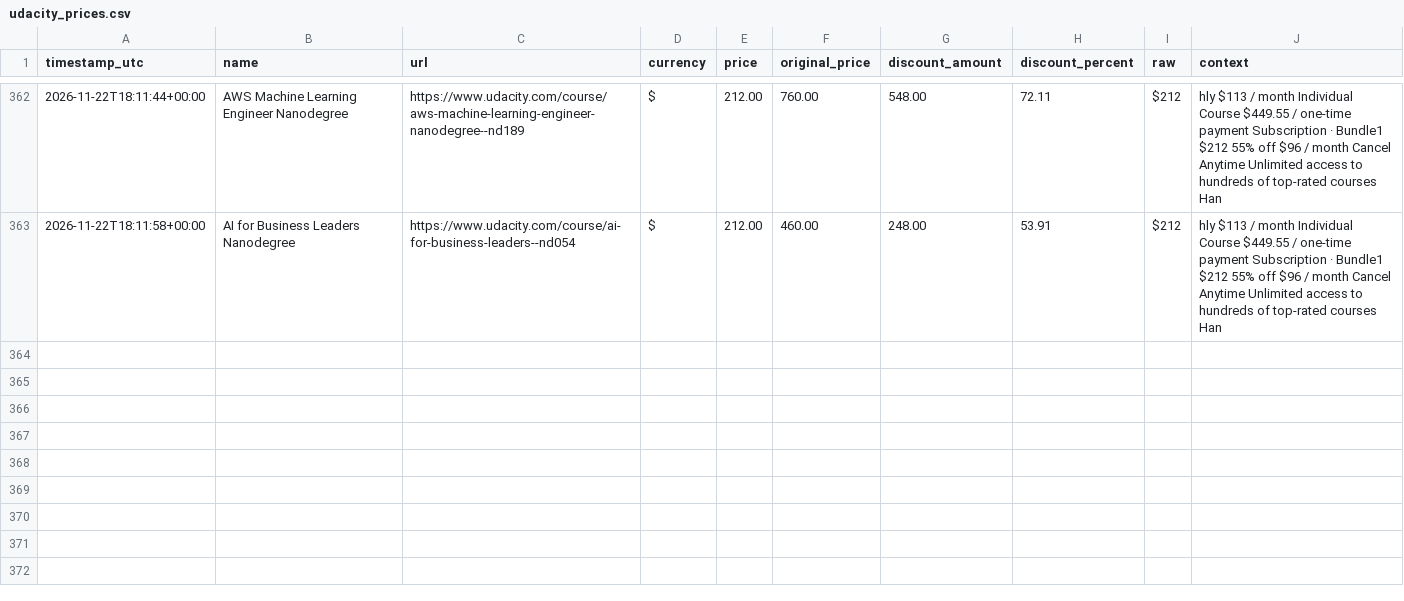
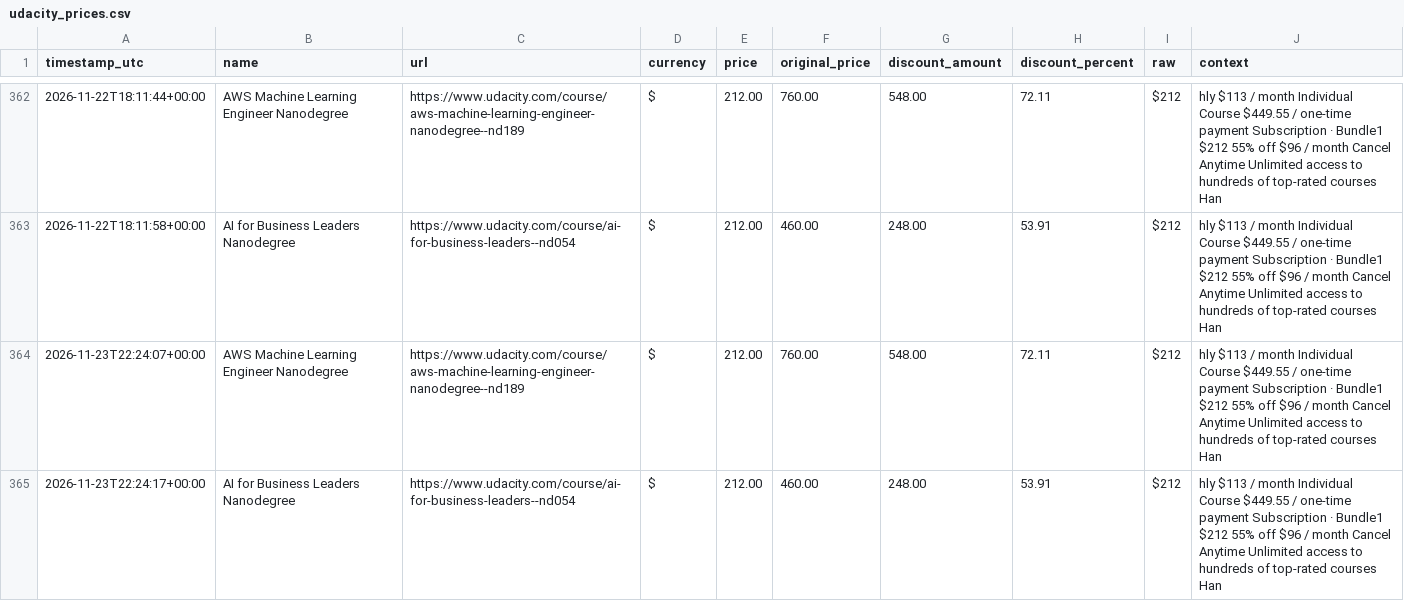
Before and after one commit to Lucs1590/brito-alerts, a CSV file: data/udacity_prices.csv, drawn as a sheet; only a part is shown, gaps mark what is left out.

```diff
--- a/data/udacity_prices.csv
+++ b/data/udacity_prices.csv
@@ -363 +363,3 @@ timestamp_utc,name,url,currency,price,original_price,discount_amount,discount_pe
 2026-11-22T18:11:58+00:00,AI for Business Leaders Nanodegree,https://www.udacity.com/course/ai-for-business-leaders--nd054,$,212.00,460.00,248.00,53.91,$212,hly $113 / month Individual Course $449.55 / one-time payment Subscription · Bundle1 $212 55% off $96 / month Cancel Anytime Unlimited access to hundreds of top-rated courses Han
+2026-11-23T22:24:07+00:00,AWS Machine Learning Engineer Nanodegree,https://www.udacity.com/course/aws-machine-learning-engineer-nanodegree--nd189,$,212.00,760.00,548.00,72.11,$212,hly $113 / month Individual Course $449.55 / one-time payment Subscription · Bundle1 $212 55% off $96 / month Cancel Anytime Unlimited access to hundreds of top-rated courses Han
+2026-11-23T22:24:17+00:00,AI for Business Leaders Nanodegree,https://www.udacity.com/course/ai-for-business-leaders--nd054,$,212.00,460.00,248.00,53.91,$212,hly $113 / month Individual Course $449.55 / one-time payment Subscription · Bundle1 $212 55% off $96 / month Cancel Anytime Unlimited access to hundreds of top-rated courses Han
```
